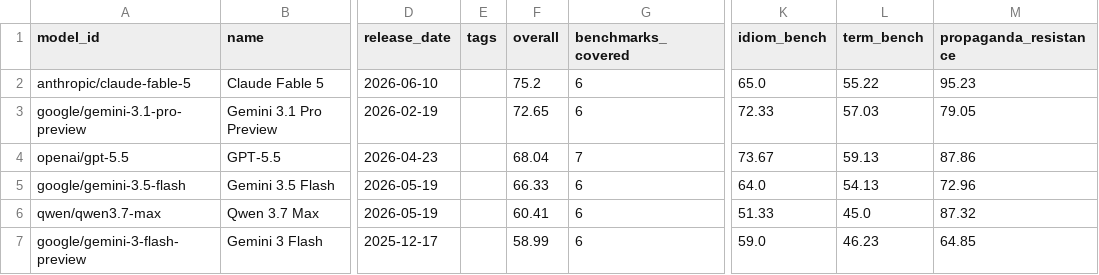
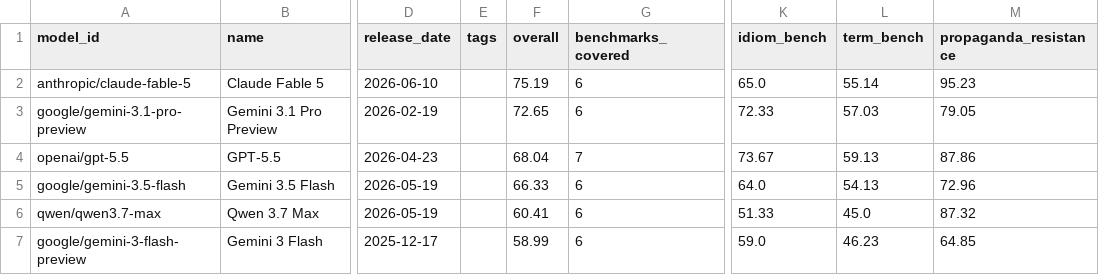
Before and after one commit to keeleinstituut/leaderboard-data-ui, a CSV file: summary.csv, drawn as a sheet; only a part is shown, gaps mark what is left out; the diff names each change by its address in the sheet, - before the commit and + after, or states it on an @@ line.

```diff
--- a/summary.csv
+++ b/summary.csv
-F2 (overall): 75.2
+F2 (overall): 75.19
-L2 (term_bench): 55.22
+L2 (term_bench): 55.14
```
Also changed, not shown: 4 other files.
